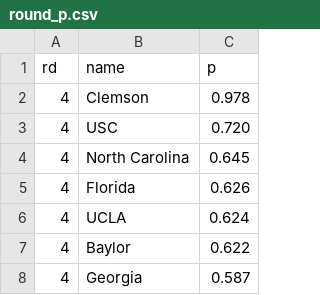
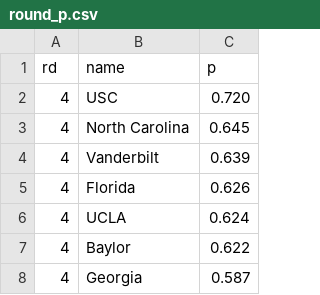
Before and after one commit to octonion/tennis, a CSV file: women_tournament/round_p.csv, drawn as a sheet; only a part is shown; removed rows and columns are numbered as before the commit, all else as after; the diff covers the shown part only; the diff names each change by its address in the sheet, - before the commit and + after, or states it on an @@ line.

```diff
--- a/women_tournament/round_p.csv
+++ b/women_tournament/round_p.csv
-row 2: 4 | Clemson | 0.978
+row 4: 4 | Vanderbilt | 0.639
```
Also changed, not shown: 12 added rows, 12 removed rows and 18 edited cells elsewhere in this file, women_tournament/champion_p.csv, women_tournament/rounds_2015.csv, 3 other files.
